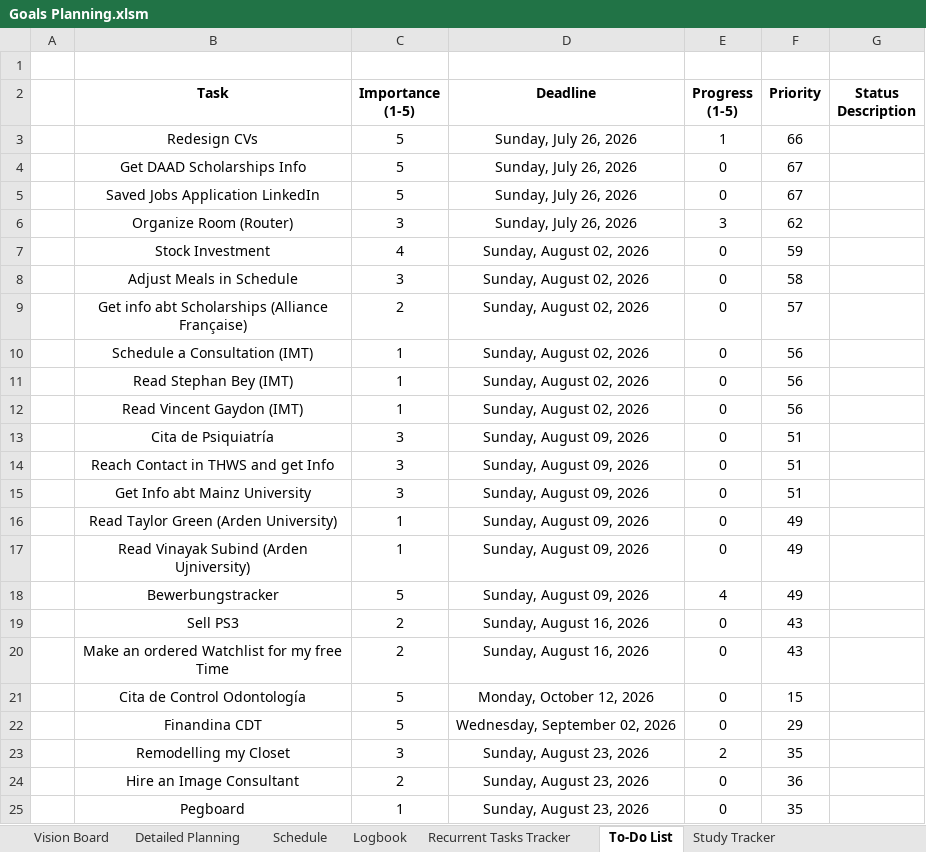
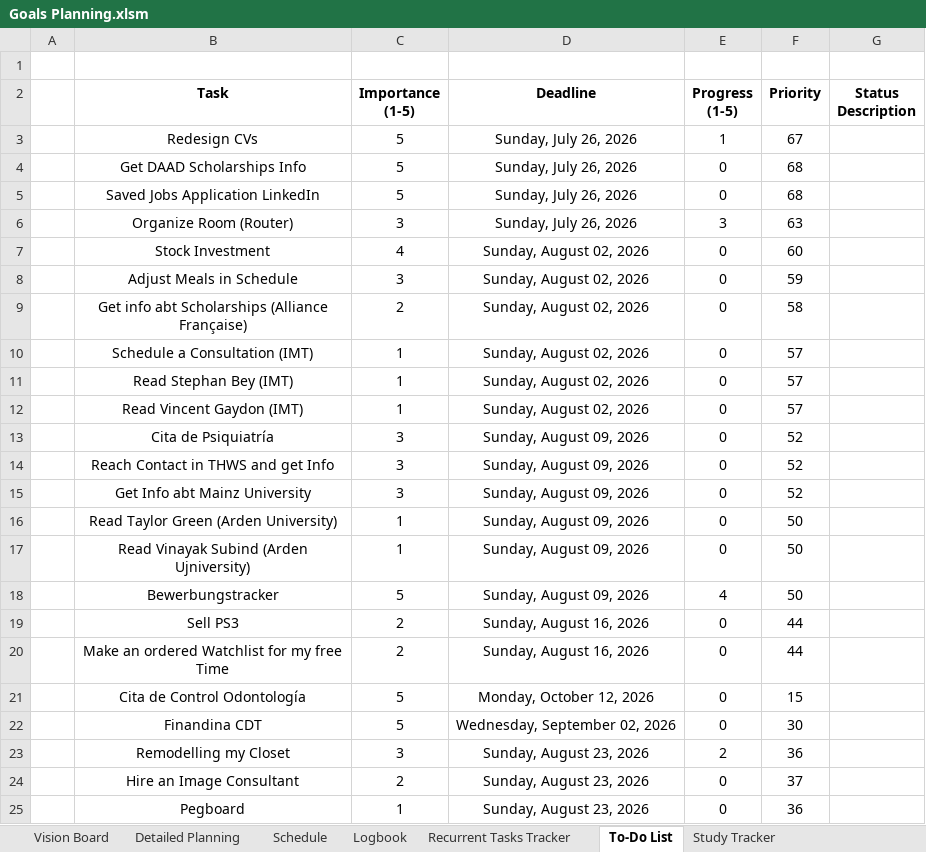
Before and after one commit to dlozanob/My-Notes, an Excel workbook: Management/Goals Planning.xlsm, sheet To-Do List, drawn as a sheet; values as stored, in another font and other column widths than the file's, no borders; conditional formats and table styles not drawn; 2 other sheets too large or unreadable and not compared; the diff names each change by its address in the sheet, - before the commit and + after, or states it on an @@ line.

Commit message:
auto-commit on shutdown - Main Laptop

```diff
--- a/Management/Goals Planning.xlsm (sheet To-Do List)
+++ b/Management/Goals Planning.xlsm (sheet To-Do List)
-F3 (Priority): 66
+F3 (Priority): 67
-F4:F5 (Priority): 67
+F4:F5 (Priority): 68
-F6 (Priority): 62
+F6 (Priority): 63
-F7 (Priority): 59
+F7 (Priority): 60
-F8 (Priority): 58
+F8 (Priority): 59
-F9 (Priority): 57
+F9 (Priority): 58
-F10:F12 (Priority): 56
+F10:F12 (Priority): 57
-F13:F15 (Priority): 51
+F13:F15 (Priority): 52
-F16:F18 (Priority): 49
+F16:F18 (Priority): 50
-F19:F20 (Priority): 43
+F19:F20 (Priority): 44
-F22 (Priority): 29
+F22 (Priority): 30
-F23 (Priority): 35
+F23 (Priority): 36
-F24 (Priority): 36
+F24 (Priority): 37
-F25 (Priority): 35
+F25 (Priority): 36
```
Also changed, not shown: sheet Study Tracker, charts or pictures.
